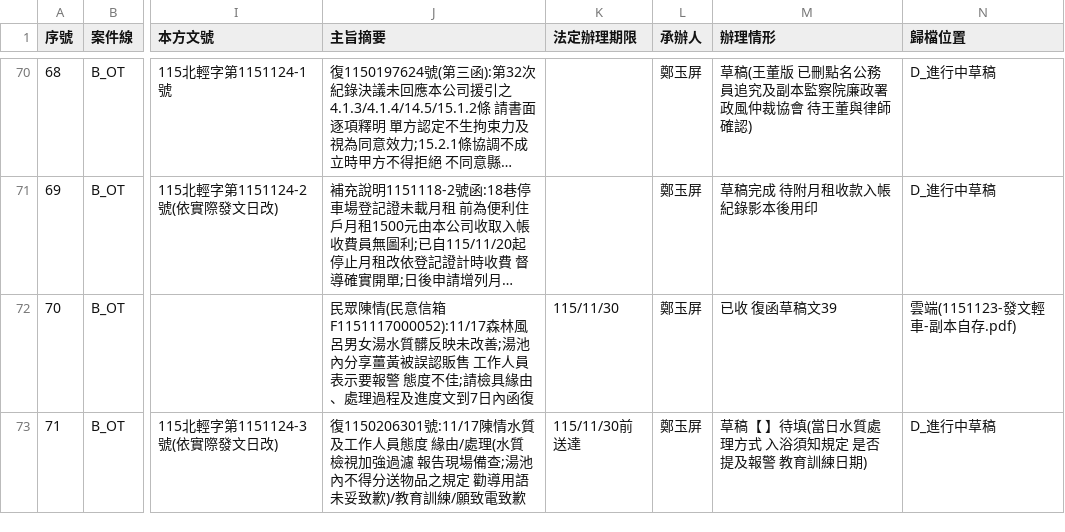
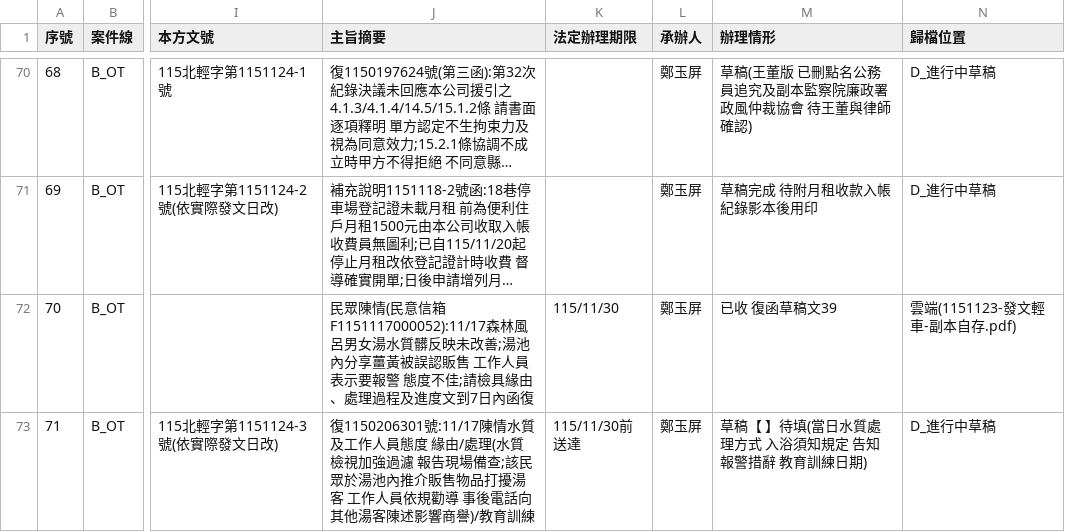
Before and after one commit to onlycoffee99/home-1, a CSV file: 縣府案件/收發文登記簿.csv, drawn as a sheet; only a part is shown, gaps mark what is left out; long unchanged cells end in …; the diff names each change by its address in the sheet, - before the commit and + after, or states it on an @@ line.

```diff
--- a/縣府案件/收發文登記簿.csv
+++ b/縣府案件/收發文登記簿.csv
-J73 (主旨摘要): …場備查;湯池內不得分送物品之規定 勸導用語未妥致歉)/教育訓練/願致電致歉
+J73 (主旨摘要): …場備查;該民眾於湯池內推介販售物品打擾湯客 工作人員依規勸導 事後電話向其他湯客陳述影響商譽)/教育訓練
-M73 (辦理情形): 草稿【 】待填(當日水質處理方式 入浴須知規定 是否提及報警 教育訓練日期)
+M73 (辦理情形): 草稿【 】待填(當日水質處理方式 入浴須知規定 告知報警措辭 教育訓練日期)
```
Also changed, not shown: 3 other files.
